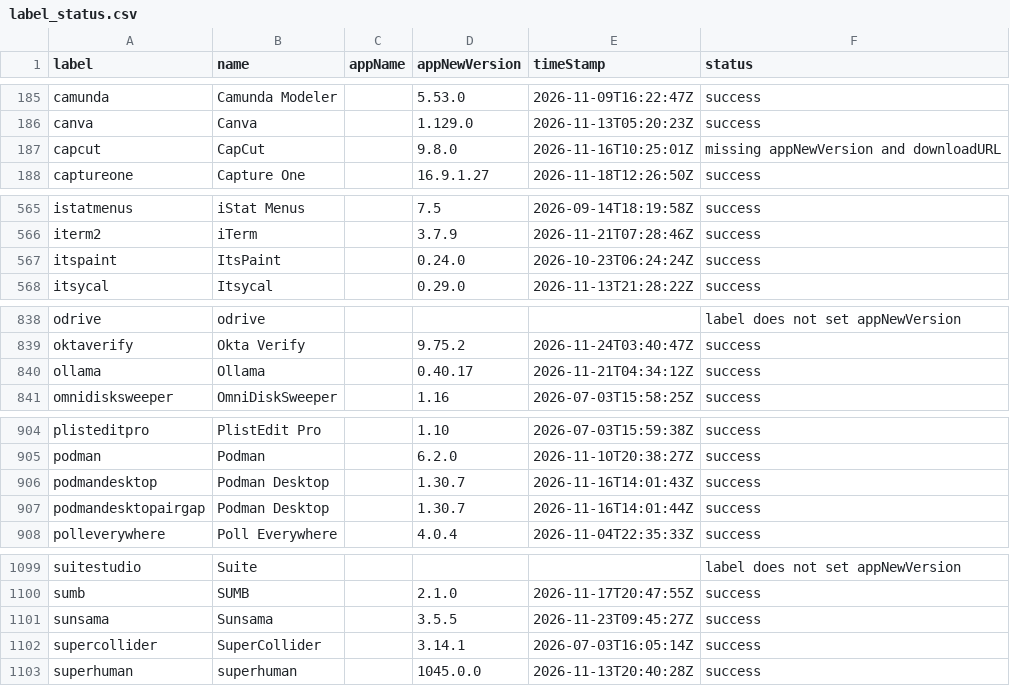
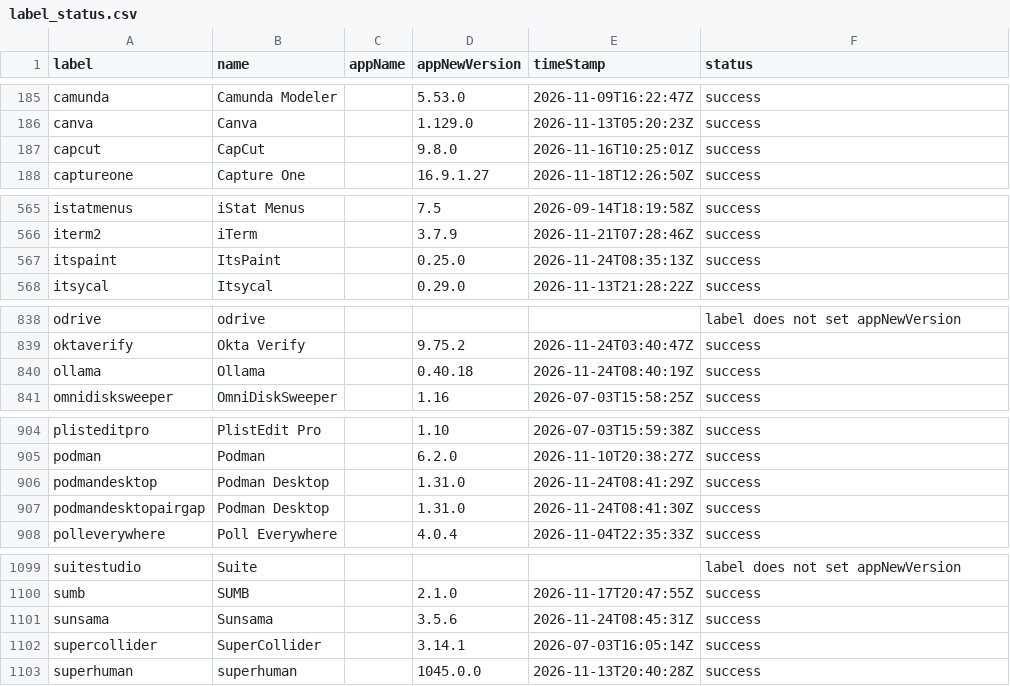
Before and after one commit to gilburns/Installomator-Tracker, a CSV file: label_status.csv, drawn as a sheet; only a part is shown, gaps mark what is left out; the diff covers the shown part only.

```diff
--- a/label_status.csv
+++ b/label_status.csv
@@ -186,3 +186,3 @@
 "canva","Canva","","1.129.0","2026-11-13T05:20:23Z","success"
-"capcut","CapCut","","9.8.0","2026-11-16T10:25:01Z","missing appNewVersion and downloadURL"
+"capcut","CapCut","","9.8.0","2026-11-16T10:25:01Z","success"
 "captureone","Capture One","","16.9.1.27","2026-11-18T12:26:50Z","success"
@@ -566,3 +566,3 @@
 "iterm2","iTerm","","3.7.9","2026-11-21T07:28:46Z","success"
-"itspaint","ItsPaint","","0.24.0","2026-10-23T06:24:24Z","success"
+"itspaint","ItsPaint","","0.25.0","2026-11-24T08:35:13Z","success"
 "itsycal","Itsycal","","0.29.0","2026-11-13T21:28:22Z","success"
@@ -839,3 +839,3 @@
 "oktaverify","Okta Verify","","9.75.2","2026-11-24T03:40:47Z","success"
-"ollama","Ollama","","0.40.17","2026-11-21T04:34:12Z","success"
+"ollama","Ollama","","0.40.18","2026-11-24T08:40:19Z","success"
 "omnidisksweeper","OmniDiskSweeper","","1.16","2026-07-03T15:58:25Z","success"
@@ -905,4 +905,4 @@
 "podman","Podman","","6.2.0","2026-11-10T20:38:27Z","success"
-"podmandesktop","Podman Desktop","","1.30.7","2026-11-16T14:01:43Z","success"
-"podmandesktopairgap","Podman Desktop","","1.30.7","2026-11-16T14:01:44Z","success"
+"podmandesktop","Podman Desktop","","1.31.0","2026-11-24T08:41:29Z","success"
+"podmandesktopairgap","Podman Desktop","","1.31.0","2026-11-24T08:41:30Z","success"
 "polleverywhere","Poll Everywhere","","4.0.4","2026-11-04T22:35:33Z","success"
@@ -1100,3 +1100,3 @@
 "sumb","SUMB","","2.1.0","2026-11-17T20:47:55Z","success"
-"sunsama","Sunsama","","3.5.5","2026-11-23T09:45:27Z","success"
+"sunsama","Sunsama","","3.5.6","2026-11-24T08:45:31Z","success"
 "supercollider","SuperCollider","","3.14.1","2026-07-03T16:05:14Z","success"
```
Also changed, not shown: 1 edited cell elsewhere in this file, 7 other files.
